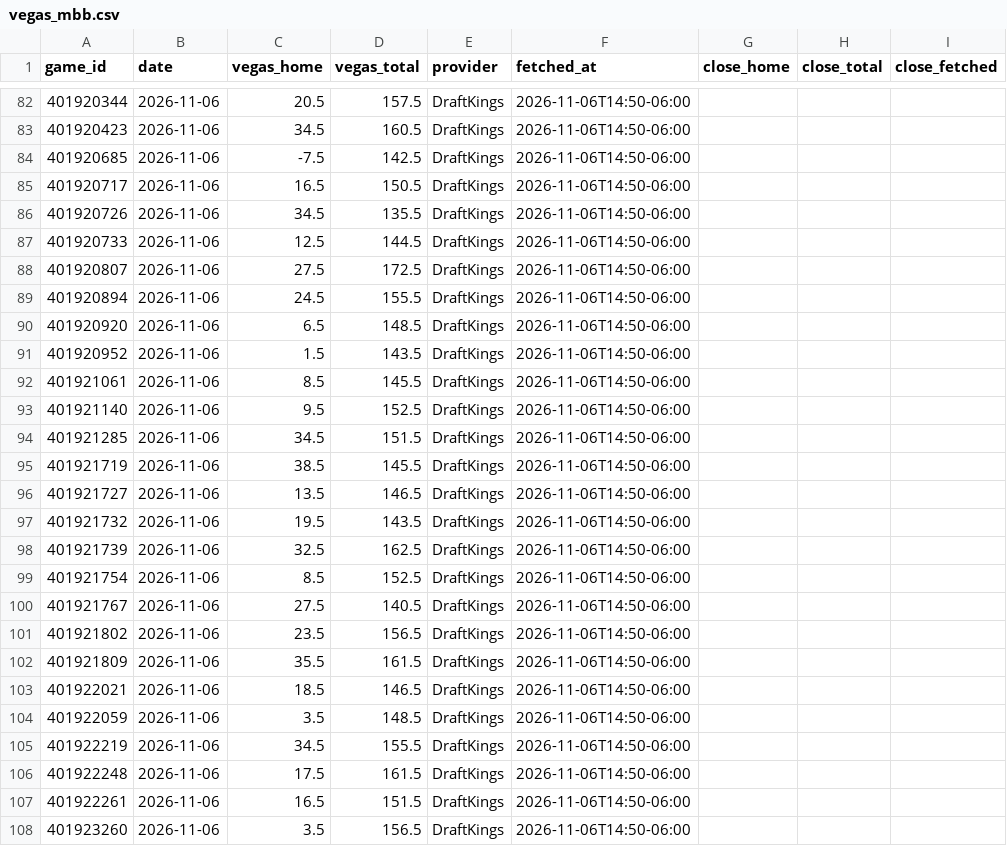
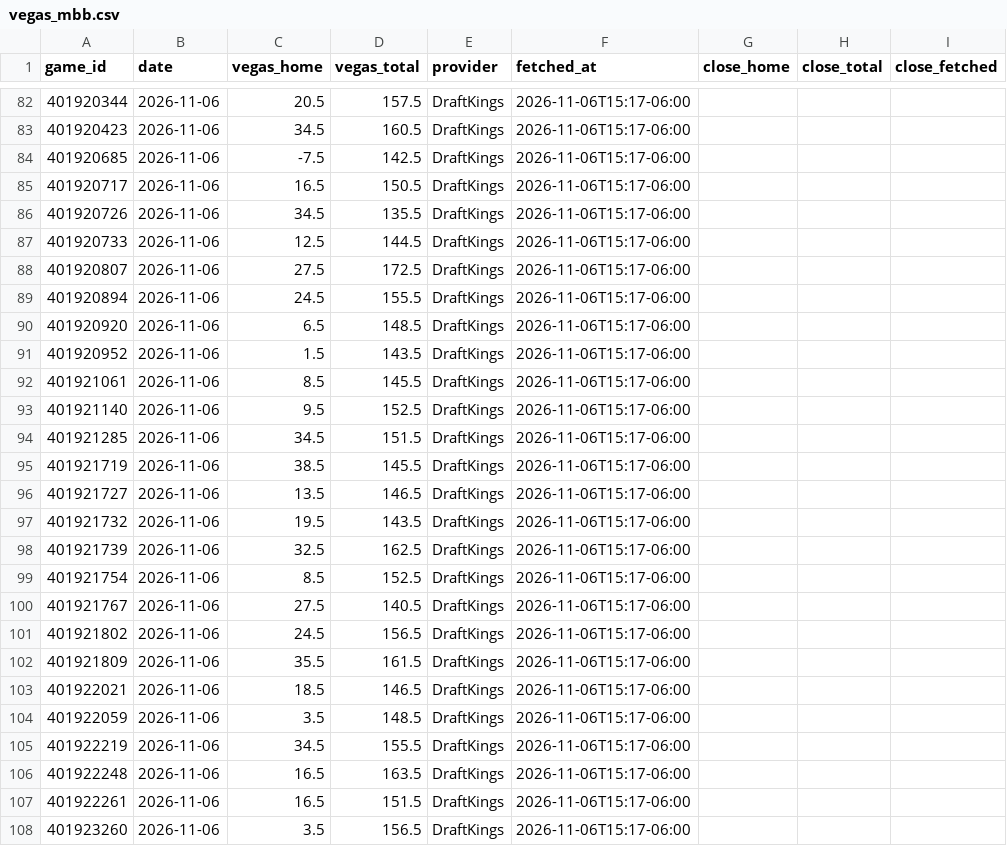
Before and after one commit to colbymechem05/The-Mech-Model, a CSV file: logs/vegas_mbb.csv, drawn as a sheet; only a part is shown, gaps mark what is left out; the diff covers the shown part only.

```diff
--- a/logs/vegas_mbb.csv
+++ b/logs/vegas_mbb.csv
@@ -82,27 +82,27 @@ game_id,date,vegas_home,vegas_total,provider,fetched_at,close_home,close_total,c
-401920344,2026-11-06,20.5,157.5,DraftKings,2026-11-06T14:50-06:00,,,
-401920423,2026-11-06,34.5,160.5,DraftKings,2026-11-06T14:50-06:00,,,
-401920685,2026-11-06,-7.5,142.5,DraftKings,2026-11-06T14:50-06:00,,,
-401920717,2026-11-06,16.5,150.5,DraftKings,2026-11-06T14:50-06:00,,,
-401920726,2026-11-06,34.5,135.5,DraftKings,2026-11-06T14:50-06:00,,,
-401920733,2026-11-06,12.5,144.5,DraftKings,2026-11-06T14:50-06:00,,,
-401920807,2026-11-06,27.5,172.5,DraftKings,2026-11-06T14:50-06:00,,,
-401920894,2026-11-06,24.5,155.5,DraftKings,2026-11-06T14:50-06:00,,,
-401920920,2026-11-06,6.5,148.5,DraftKings,2026-11-06T14:50-06:00,,,
-401920952,2026-11-06,1.5,143.5,DraftKings,2026-11-06T14:50-06:00,,,
-401921061,2026-11-06,8.5,145.5,DraftKings,2026-11-06T14:50-06:00,,,
-401921140,2026-11-06,9.5,152.5,DraftKings,2026-11-06T14:50-06:00,,,
-401921285,2026-11-06,34.5,151.5,DraftKings,2026-11-06T14:50-06:00,,,
-401921719,2026-11-06,38.5,145.5,DraftKings,2026-11-06T14:50-06:00,,,
-401921727,2026-11-06,13.5,146.5,DraftKings,2026-11-06T14:50-06:00,,,
-401921732,2026-11-06,19.5,143.5,DraftKings,2026-11-06T14:50-06:00,,,
-401921739,2026-11-06,32.5,162.5,DraftKings,2026-11-06T14:50-06:00,,,
-401921754,2026-11-06,8.5,152.5,DraftKings,2026-11-06T14:50-06:00,,,
-401921767,2026-11-06,27.5,140.5,DraftKings,2026-11-06T14:50-06:00,,,
-401921802,2026-11-06,23.5,156.5,DraftKings,2026-11-06T14:50-06:00,,,
-401921809,2026-11-06,35.5,161.5,DraftKings,2026-11-06T14:50-06:00,,,
-401922021,2026-11-06,18.5,146.5,DraftKings,2026-11-06T14:50-06:00,,,
-401922059,2026-11-06,3.5,148.5,DraftKings,2026-11-06T14:50-06:00,,,
-401922219,2026-11-06,34.5,155.5,DraftKings,2026-11-06T14:50-06:00,,,
-401922248,2026-11-06,17.5,161.5,DraftKings,2026-11-06T14:50-06:00,,,
-401922261,2026-11-06,16.5,151.5,DraftKings,2026-11-06T14:50-06:00,,,
-401923260,2026-11-06,3.5,156.5,DraftKings,2026-11-06T14:50-06:00,,,
+401920344,2026-11-06,20.5,157.5,DraftKings,2026-11-06T15:17-06:00,,,
+401920423,2026-11-06,34.5,160.5,DraftKings,2026-11-06T15:17-06:00,,,
+401920685,2026-11-06,-7.5,142.5,DraftKings,2026-11-06T15:17-06:00,,,
+401920717,2026-11-06,16.5,150.5,DraftKings,2026-11-06T15:17-06:00,,,
+401920726,2026-11-06,34.5,135.5,DraftKings,2026-11-06T15:17-06:00,,,
+401920733,2026-11-06,12.5,144.5,DraftKings,2026-11-06T15:17-06:00,,,
+401920807,2026-11-06,27.5,172.5,DraftKings,2026-11-06T15:17-06:00,,,
+401920894,2026-11-06,24.5,155.5,DraftKings,2026-11-06T15:17-06:00,,,
+401920920,2026-11-06,6.5,148.5,DraftKings,2026-11-06T15:17-06:00,,,
+401920952,2026-11-06,1.5,143.5,DraftKings,2026-11-06T15:17-06:00,,,
+401921061,2026-11-06,8.5,145.5,DraftKings,2026-11-06T15:17-06:00,,,
+401921140,2026-11-06,9.5,152.5,DraftKings,2026-11-06T15:17-06:00,,,
+401921285,2026-11-06,34.5,151.5,DraftKings,2026-11-06T15:17-06:00,,,
+401921719,2026-11-06,38.5,145.5,DraftKings,2026-11-06T15:17-06:00,,,
+401921727,2026-11-06,13.5,146.5,DraftKings,2026-11-06T15:17-06:00,,,
+401921732,2026-11-06,19.5,143.5,DraftKings,2026-11-06T15:17-06:00,,,
+401921739,2026-11-06,32.5,162.5,DraftKings,2026-11-06T15:17-06:00,,,
+401921754,2026-11-06,8.5,152.5,DraftKings,2026-11-06T15:17-06:00,,,
+401921767,2026-11-06,27.5,140.5,DraftKings,2026-11-06T15:17-06:00,,,
+401921802,2026-11-06,24.5,156.5,DraftKings,2026-11-06T15:17-06:00,,,
+401921809,2026-11-06,35.5,161.5,DraftKings,2026-11-06T15:17-06:00,,,
+401922021,2026-11-06,18.5,146.5,DraftKings,2026-11-06T15:17-06:00,,,
+401922059,2026-11-06,3.5,148.5,DraftKings,2026-11-06T15:17-06:00,,,
+401922219,2026-11-06,34.5,155.5,DraftKings,2026-11-06T15:17-06:00,,,
+401922248,2026-11-06,16.5,163.5,DraftKings,2026-11-06T15:17-06:00,,,
+401922261,2026-11-06,16.5,151.5,DraftKings,2026-11-06T15:17-06:00,,,
+401923260,2026-11-06,3.5,156.5,DraftKings,2026-11-06T15:17-06:00,,,
```
Also changed, not shown: 33 edited cells elsewhere in this file, logs/vegas_wbb.csv, 5 other files.
